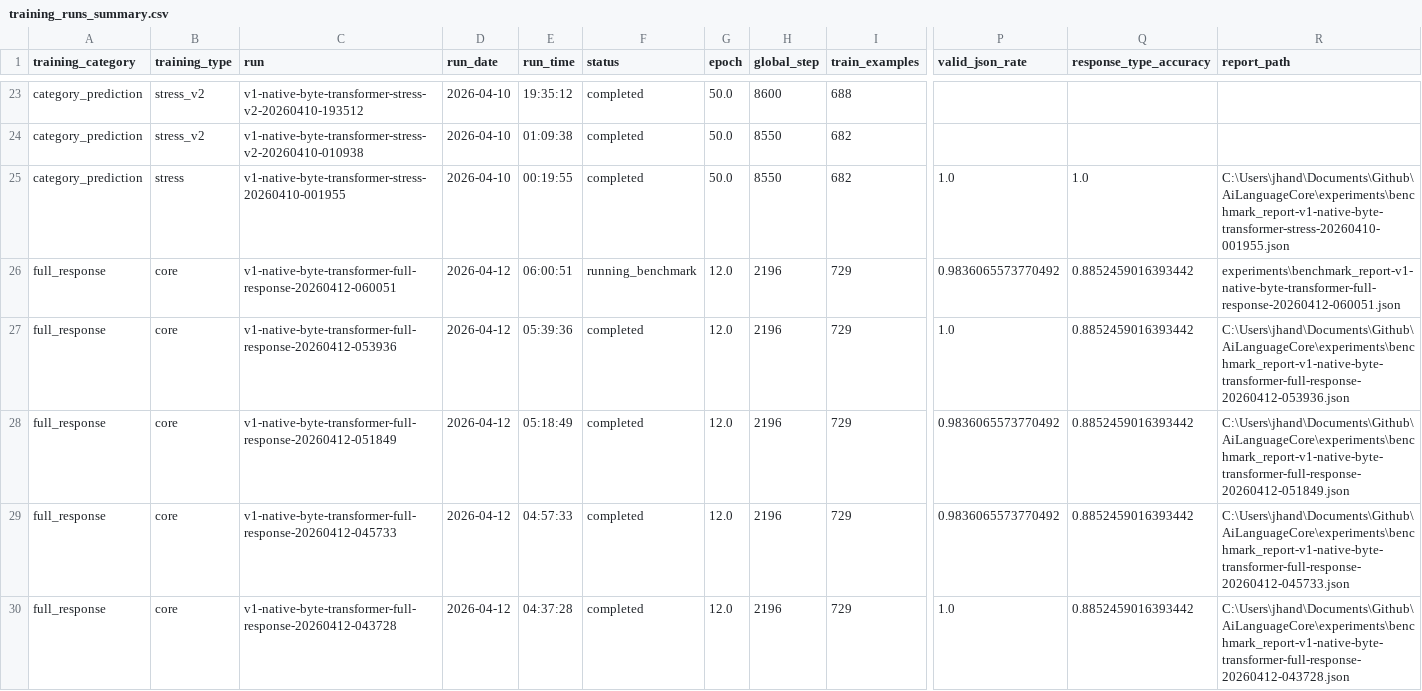
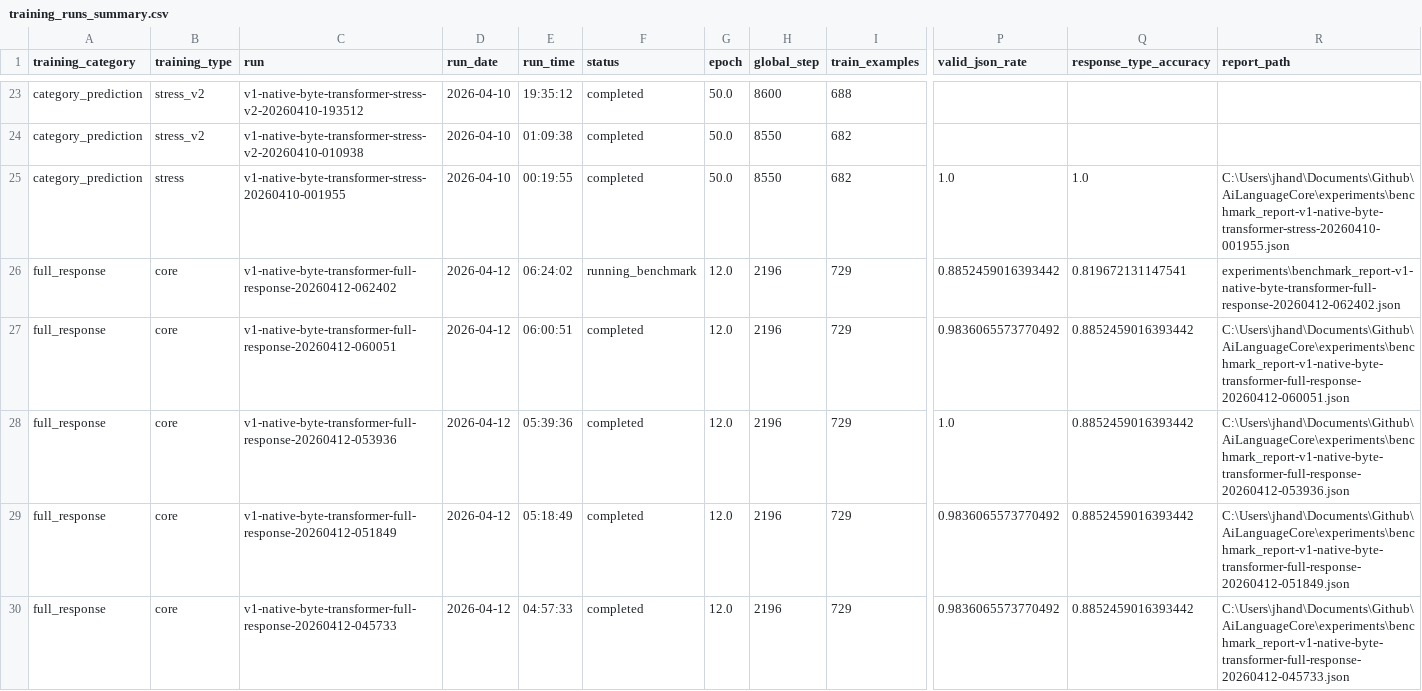
Before and after one commit to TheQuantifier/AiLanguageCore, a CSV file: experiments/training_runs_summary.csv, drawn as a sheet; only a part is shown, gaps mark what is left out; the shorter side is filled out with more unchanged rows; addresses are those after the commit; rows hold the shown columns only; the diff names each change by its address in the sheet, - before the commit and + after, or states it on an @@ line.

```diff
--- a/experiments/training_runs_summary.csv
+++ b/experiments/training_runs_summary.csv
+row 26: full_response | core | v1-native-byte-transformer-full-response-20260412-062402 | 2026-04-12 | 06:24:02 | running_benchmark | 12.0 | 2196 | 729 | 0.8852459016393442 | 0.819672131147541 | experiments\benchmark_report-v1-native-byte-transformer-full-response-20260412-062402.json
-F27 (status): running_benchmark
+F27 (status): completed
-R27 (report_path): experiments\benchmark_report-v1-native-byte-transformer-full-response-20260412-060051.json
+R27 (report_path): C:\Users\jhand\Documents\Github\AiLanguageCore\experiments\benchmark_report-v1-native-byte-transformer-full-response-20260412-060051.json
```
Also changed, not shown: 8 other files.
